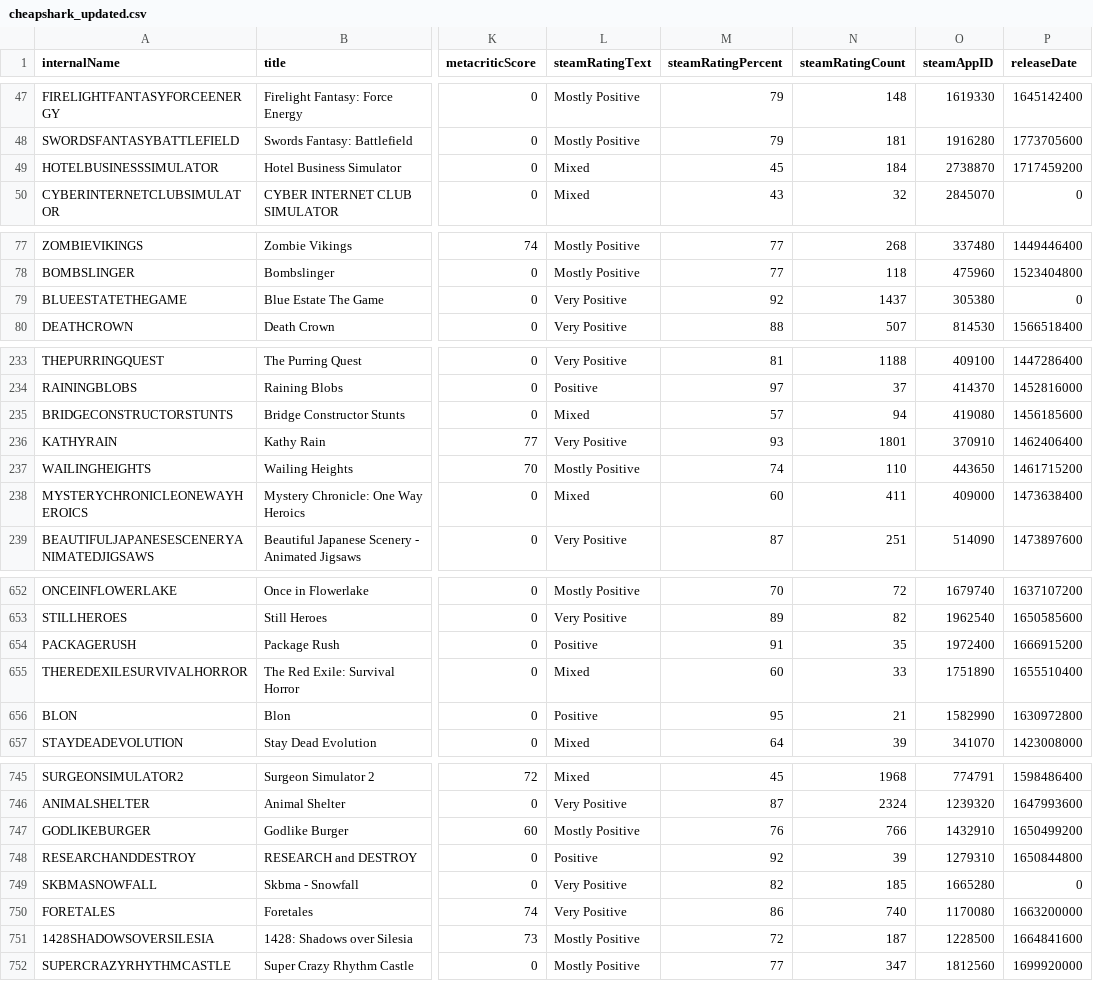
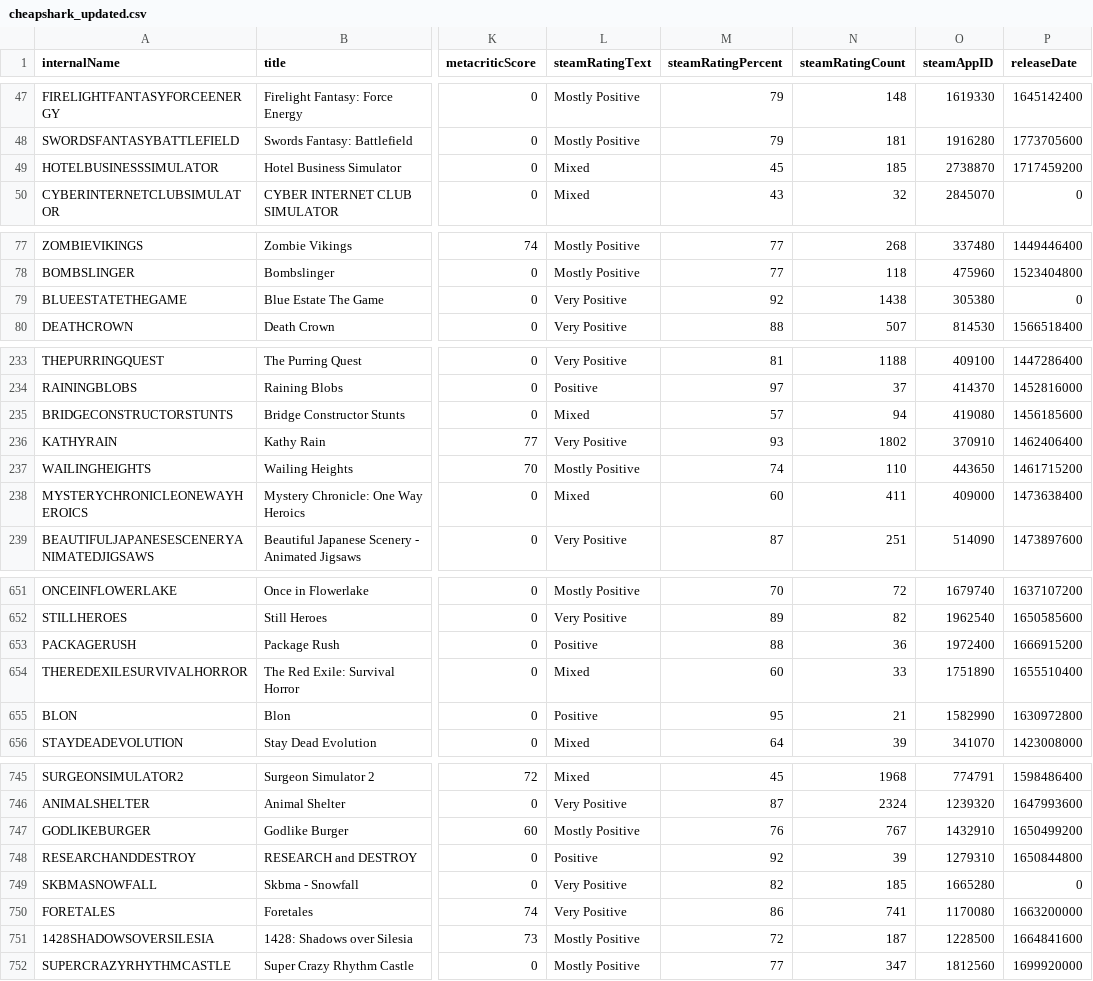
Before and after one commit to haiyib/steam-games, a CSV file: cheapshark_updated.csv, drawn as a sheet; only a part is shown, gaps mark what is left out; addresses are those after the commit; the diff covers the shown part only; the diff names each change by its address in the sheet, - before the commit and + after, or states it on an @@ line.

```diff
--- a/cheapshark_updated.csv
+++ b/cheapshark_updated.csv
-N49 (steamRatingCount): 184
+N49 (steamRatingCount): 185
-N79 (steamRatingCount): 1437
+N79 (steamRatingCount): 1438
-N236 (steamRatingCount): 1801
+N236 (steamRatingCount): 1802
-M653 (steamRatingPercent): 91
+M653 (steamRatingPercent): 88
-N653 (steamRatingCount): 35
+N653 (steamRatingCount): 36
-N747 (steamRatingCount): 766
+N747 (steamRatingCount): 767
-N750 (steamRatingCount): 740
+N750 (steamRatingCount): 741
```
Also changed, not shown: 2 added rows, 2 removed rows and 15 edited cells elsewhere in this file, steam_deals_top20_rangeplot.csv, 1 other file.
